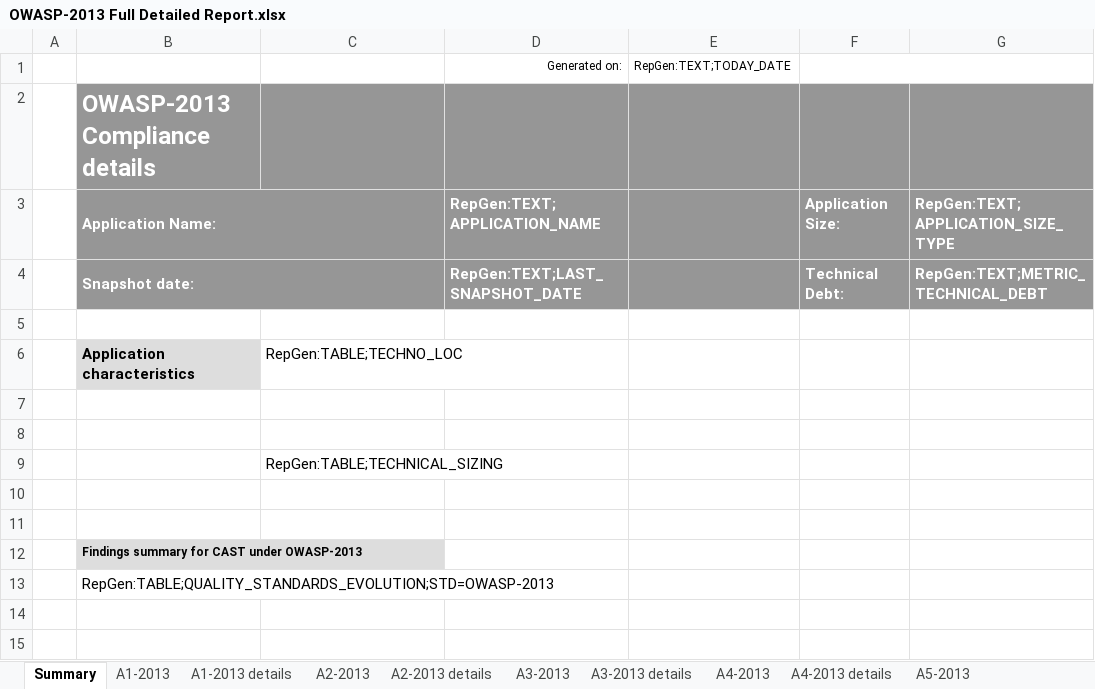
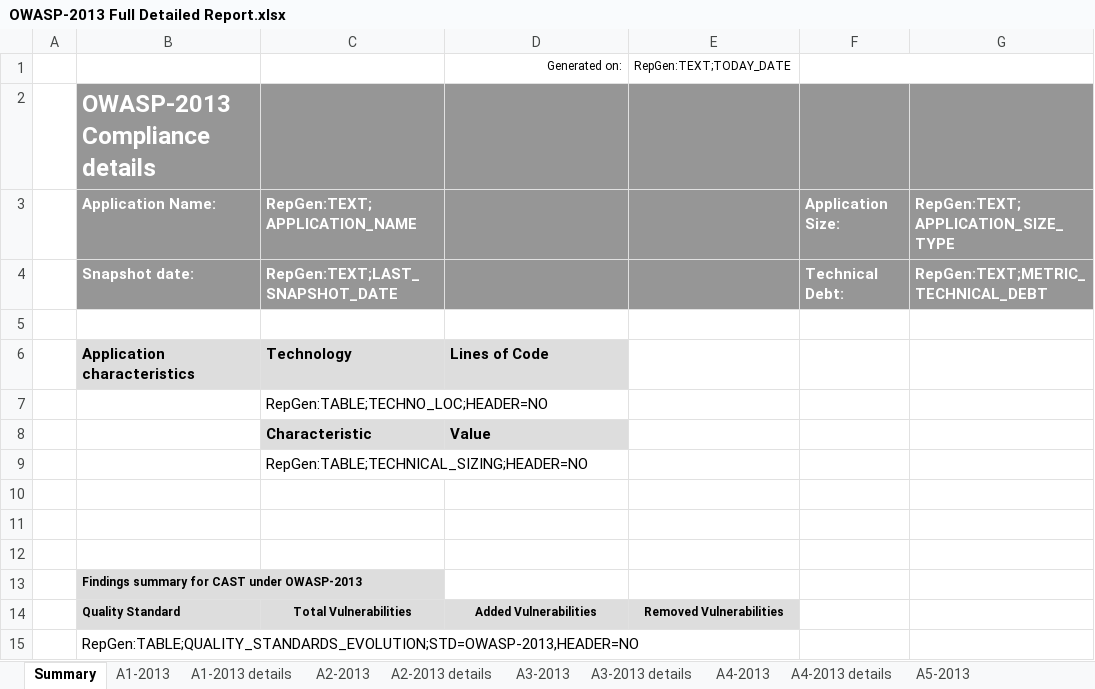
Before and after one commit to CAST-projects/CAST-ReportGenerator, an Excel workbook: CastReporting.Reporting.Core/Templates/Application/Compliance reports/OWASP-2013 Full Detailed Report.xlsx, sheet Summary, drawn as a sheet; values as stored, in another font and other column widths than the file's, no borders; charts and pictures not drawn; removed rows and columns are numbered as before the commit, all else as after; the diff names each change by its address in the sheet, - before the commit and + after, or states it on an @@ line.

```diff
--- a/CastReporting.Reporting.Core/Templates/Application/Compliance reports/OWASP-2013 Full Detailed Report.xlsx (sheet Summary)
+++ b/CastReporting.Reporting.Core/Templates/Application/Compliance reports/OWASP-2013 Full Detailed Report.xlsx (sheet Summary)
-B3:C3 merged
-C3: (empty)
+C3: RepGen:TEXT;APPLICATION_NAME
-D3: RepGen:TEXT;APPLICATION_NAME
+D3: (empty)
-B4:C4 merged
-C4: (empty)
+C4: RepGen:TEXT;LAST_SNAPSHOT_DATE
-D4: RepGen:TEXT;LAST_SNAPSHOT_DATE
+D4: (empty)
-row 6:  | Application characteristics | RepGen:TABLE;TECHNO_LOC
+row 6:  | Application characteristics | Technology | Lines of Code
+row 7:  |  | RepGen:TABLE;TECHNO_LOC;HEADER=NO
+row 8:  |  | Characteristic | Value
+row 9:  |  | RepGen:TABLE;TECHNICAL_SIZING;HEADER=NO
-row 8: (empty)
-row 9:  |  | RepGen:TABLE;TECHNICAL_SIZING
+row 14:  | Quality Standard | Total Vulnerabilities | Added Vulnerabilities | Removed Vulnerabilities
-B15: RepGen:TABLE;QUALITY_STANDARDS_EVOLUTION;STD=OWASP-2013
+B15: RepGen:TABLE;QUALITY_STANDARDS_EVOLUTION;STD=OWASP-2013,HEADER=NO
```
Also changed, not shown: sheet A4-2013 details, sheet A7-2013 details, sheet A3-2013 details, sheet A5-2013 details, sheet A6-2013 details, sheet A10-2013 details, 14 more sheets, charts or pictures, CastReporting.Reporting.Core/Templates/Application/Compliance reports/OMG-ASCQM Full Detailed Report.xlsx, CastReporting.Reporting.Core/Templates/Application/Compliance reports/OWASP-2017 Full Detailed Report.xlsx, 10 other files.
